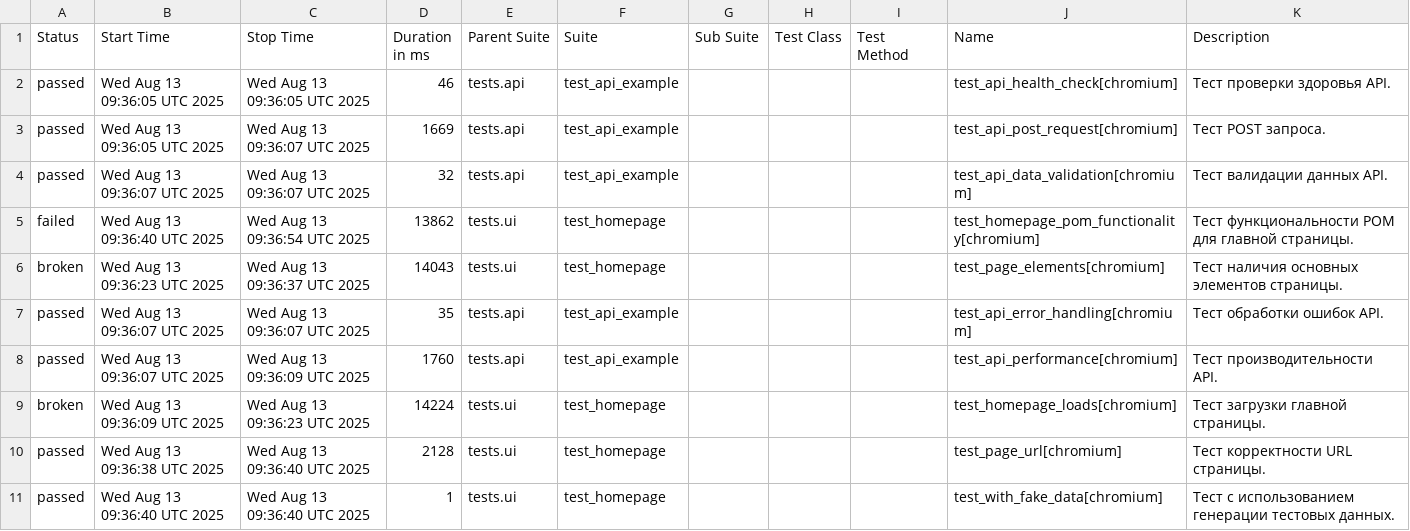
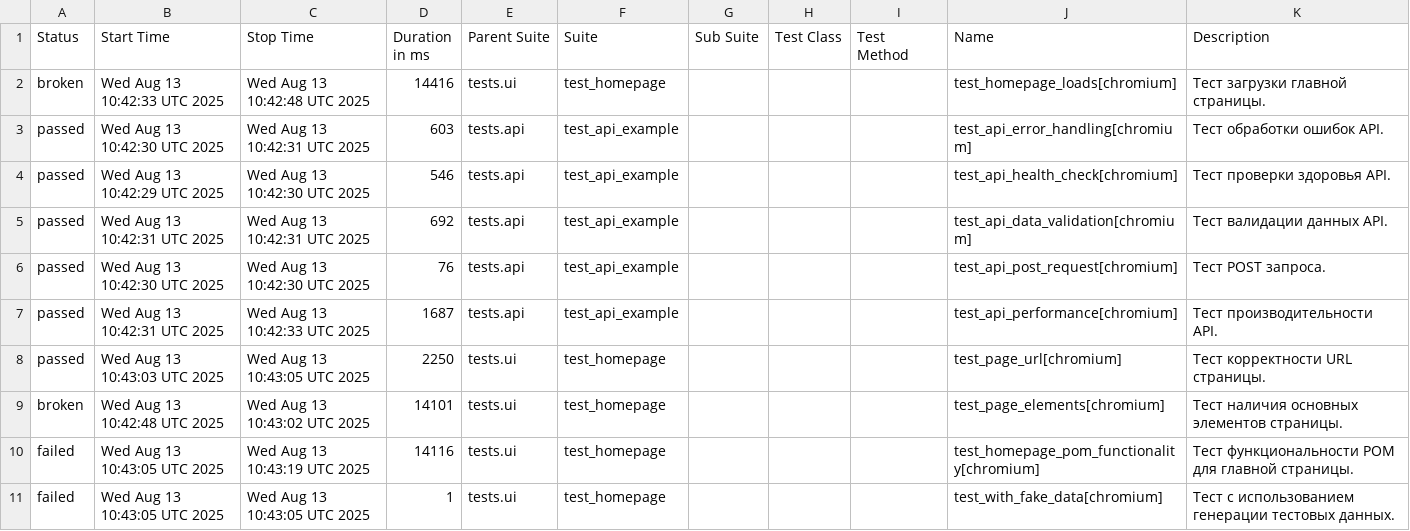
Before and after one commit to evometaio/catalog_autotests, a CSV file: data/suites.csv, drawn as a sheet.

```diff
--- a/data/suites.csv
+++ b/data/suites.csv
@@ -1,11 +1,11 @@
 "Status","Start Time","Stop Time","Duration in ms","Parent Suite","Suite","Sub Suite","Test Class","Test Method","Name","Description"
-"passed","Wed Aug 13 09:36:05 UTC 2025","Wed Aug 13 09:36:05 UTC 2025","46","tests.api","test_api_example","","","","test_api_health_check[chromium]","Тест проверки здоровья API."
-"passed","Wed Aug 13 09:36:05 UTC 2025","Wed Aug 13 09:36:07 UTC 2025","1669","tests.api","test_api_example","","","","test_api_post_request[chromium]","Тест POST запроса."
-"passed","Wed Aug 13 09:36:07 UTC 2025","Wed Aug 13 09:36:07 UTC 2025","32","tests.api","test_api_example","","","","test_api_data_validation[chromium]","Тест валидации данных API."
-"failed","Wed Aug 13 09:36:40 UTC 2025","Wed Aug 13 09:36:54 UTC 2025","13862","tests.ui","test_homepage","","","","test_homepage_pom_functionality[chromium]","Тест функциональности POM для главной страницы."
-"broken","Wed Aug 13 09:36:23 UTC 2025","Wed Aug 13 09:36:37 UTC 2025","14043","tests.ui","test_homepage","","","","test_page_elements[chromium]","Тест наличия основных элементов страницы."
-"passed","Wed Aug 13 09:36:07 UTC 2025","Wed Aug 13 09:36:07 UTC 2025","35","tests.api","test_api_example","","","","test_api_error_handling[chromium]","Тест обработки ошибок API."
-"passed","Wed Aug 13 09:36:07 UTC 2025","Wed Aug 13 09:36:09 UTC 2025","1760","tests.api","test_api_example","","","","test_api_performance[chromium]","Тест производительности API."
-"broken","Wed Aug 13 09:36:09 UTC 2025","Wed Aug 13 09:36:23 UTC 2025","14224","tests.ui","test_homepage","","","","test_homepage_loads[chromium]","Тест загрузки главной страницы."
-"passed","Wed Aug 13 09:36:38 UTC 2025","Wed Aug 13 09:36:40 UTC 2025","2128","tests.ui","test_homepage","","","","test_page_url[chromium]","Тест корректности URL страницы."
-"passed","Wed Aug 13 09:36:40 UTC 2025","Wed Aug 13 09:36:40 UTC 2025","1","tests.ui","test_homepage","","","","test_with_fake_data[chromium]","Тест с использованием генерации тестовых данных."
+"broken","Wed Aug 13 10:42:33 UTC 2025","Wed Aug 13 10:42:48 UTC 2025","14416","tests.ui","test_homepage","","","","test_homepage_loads[chromium]","Тест загрузки главной страницы."
+"passed","Wed Aug 13 10:42:30 UTC 2025","Wed Aug 13 10:42:31 UTC 2025","603","tests.api","test_api_example","","","","test_api_error_handling[chromium]","Тест обработки ошибок API."
+"passed","Wed Aug 13 10:42:29 UTC 2025","Wed Aug 13 10:42:30 UTC 2025","546","tests.api","test_api_example","","","","test_api_health_check[chromium]","Тест проверки здоровья API."
+"passed","Wed Aug 13 10:42:31 UTC 2025","Wed Aug 13 10:42:31 UTC 2025","692","tests.api","test_api_example","","","","test_api_data_validation[chromium]","Тест валидации данных API."
+"passed","Wed Aug 13 10:42:30 UTC 2025","Wed Aug 13 10:42:30 UTC 2025","76","tests.api","test_api_example","","","","test_api_post_request[chromium]","Тест POST запроса."
+"passed","Wed Aug 13 10:42:31 UTC 2025","Wed Aug 13 10:42:33 UTC 2025","1687","tests.api","test_api_example","","","","test_api_performance[chromium]","Тест производительности API."
+"passed","Wed Aug 13 10:43:03 UTC 2025","Wed Aug 13 10:43:05 UTC 2025","2250","tests.ui","test_homepage","","","","test_page_url[chromium]","Тест корректности URL страницы."
+"broken","Wed Aug 13 10:42:48 UTC 2025","Wed Aug 13 10:43:02 UTC 2025","14101","tests.ui","test_homepage","","","","test_page_elements[chromium]","Тест наличия основных элементов страницы."
+"failed","Wed Aug 13 10:43:05 UTC 2025","Wed Aug 13 10:43:19 UTC 2025","14116","tests.ui","test_homepage","","","","test_homepage_pom_functionality[chromium]","Тест функциональности POM для главной страницы."
+"failed","Wed Aug 13 10:43:05 UTC 2025","Wed Aug 13 10:43:05 UTC 2025","1","tests.ui","test_homepage","","","","test_with_fake_data[chromium]","Тест с использованием генерации тестовых данных."
```
Also changed, not shown: data/behaviors.csv, 46 other files.
